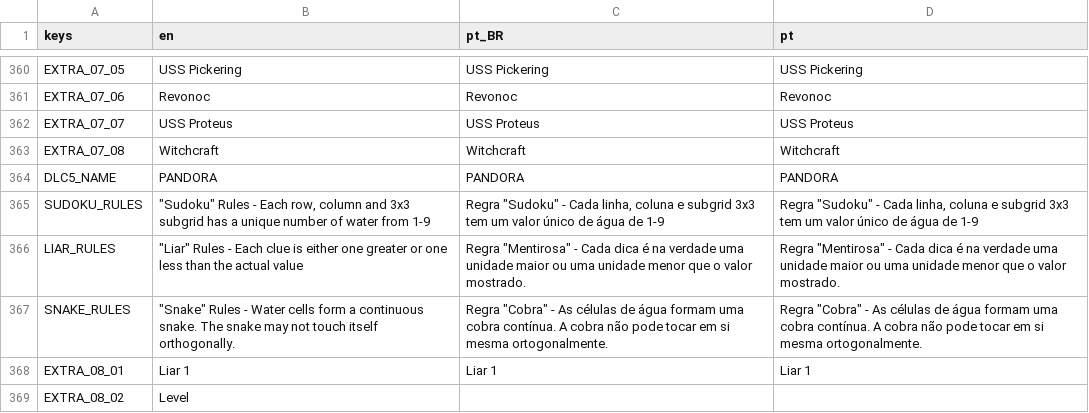
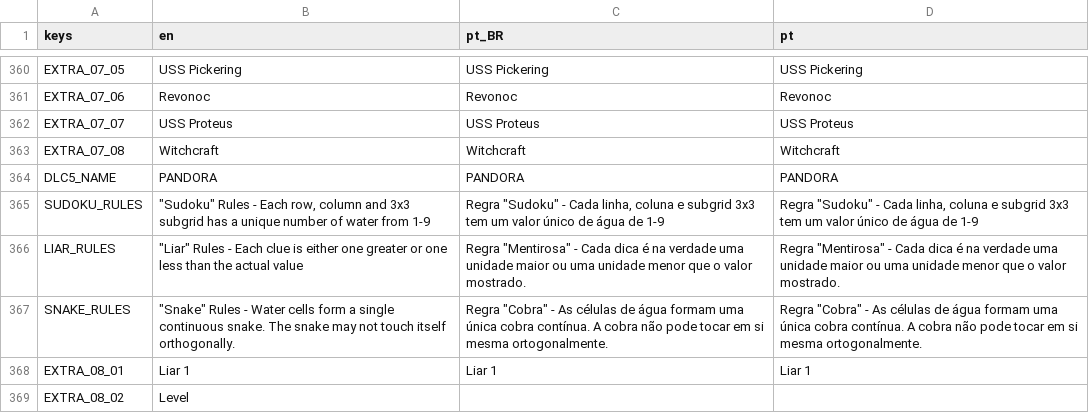
Before and after one commit to MarvellousSoft/liquidum, a CSV file: project/localization/localizations.csv, drawn as a sheet; only a part is shown, gaps mark what is left out.

Commit message:
Localization + fix new dlc level acessibility

```diff
--- a/project/localization/localizations.csv
+++ b/project/localization/localizations.csv
@@ -366,3 +366,3 @@ SUDOKU_RULES,"""Sudoku"" Rules - Each row, column and 3x3 subgrid has a unique n
 LIAR_RULES,"""Liar"" Rules - Each clue is either one greater or one less than the actual value","Regra ""Mentirosa"" - Cada dica é na verdade uma unidade maior ou uma unidade menor que o valor mostrado.","Regra ""Mentirosa"" - Cada dica é na verdade uma unidade maior ou uma unidade menor que o valor mostrado."
-SNAKE_RULES,"""Snake"" Rules - Water cells form a continuous snake. The snake may not touch itself orthogonally.","Regra ""Cobra"" - As células de água formam uma cobra contínua. A cobra não pode tocar em si mesma ortogonalmente.","Regra ""Cobra"" - As células de água formam uma cobra contínua. A cobra não pode tocar em si mesma ortogonalmente."
+SNAKE_RULES,"""Snake"" Rules - Water cells form a single continuous snake. The snake may not touch itself orthogonally.","Regra ""Cobra"" - As células de água formam uma única cobra contínua. A cobra não pode tocar em si mesma ortogonalmente.","Regra ""Cobra"" - As células de água formam uma única cobra contínua. A cobra não pode tocar em si mesma ortogonalmente."
 EXTRA_08_01,Liar 1,Liar 1,Liar 1
```
Also changed, not shown: 3 other files.
